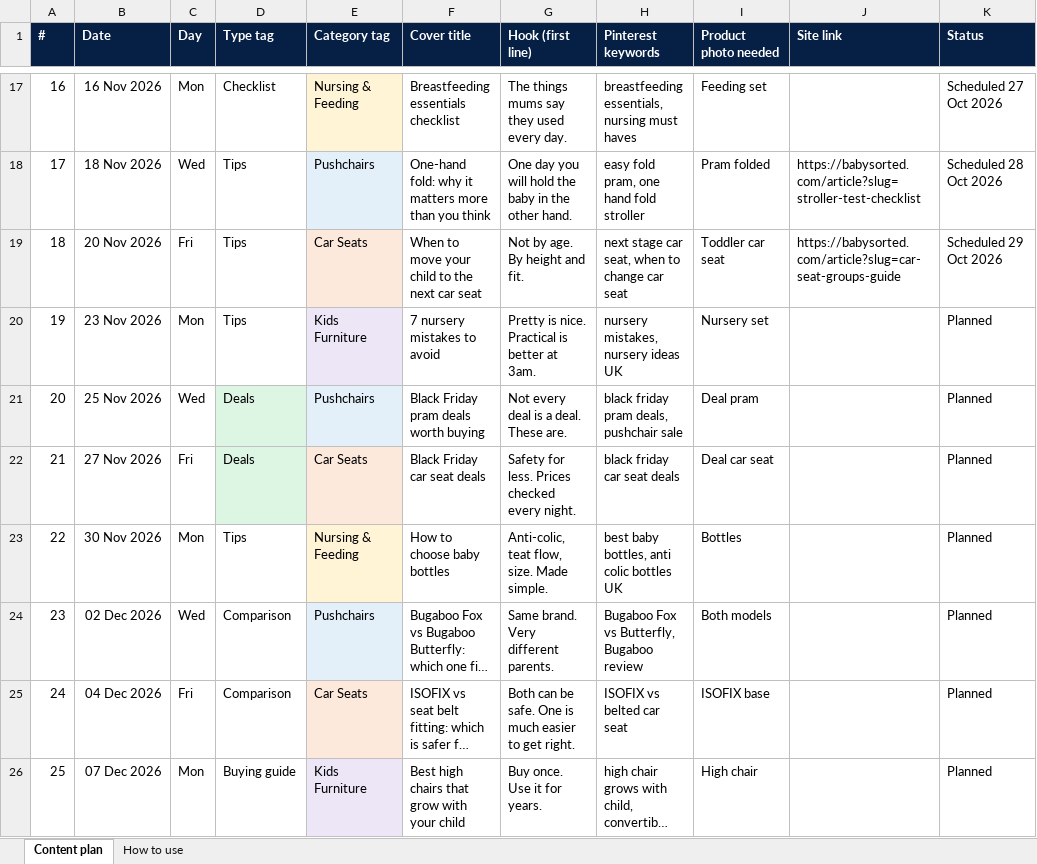
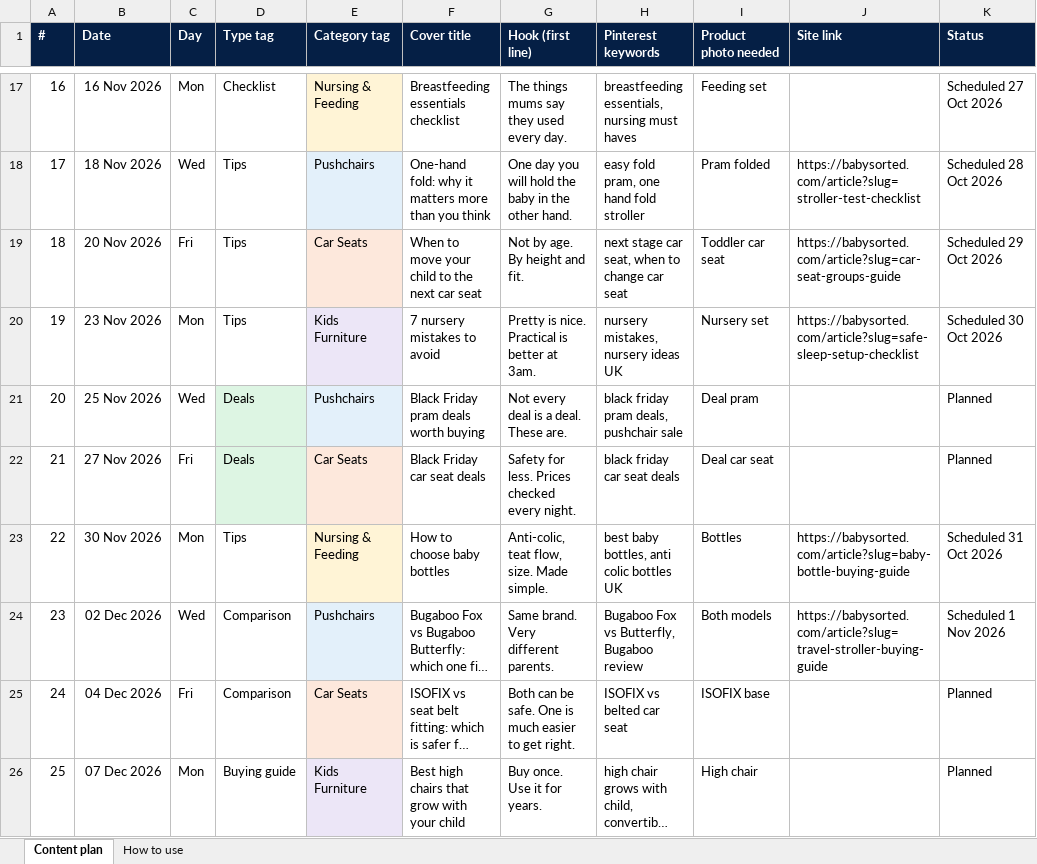
Before and after one commit to elizavetaomk/babysorted-media, an Excel workbook: plan/content_plan.xlsx, sheet Content plan, drawn as a sheet; only a part is shown, gaps mark what is left out; long unchanged cells end in …; values as stored, in another font and other column widths than the file's, no borders; the diff names each change by its address in the sheet, - before the commit and + after, or states it on an @@ line.

```diff
--- a/plan/content_plan.xlsx (sheet Content plan)
+++ b/plan/content_plan.xlsx (sheet Content plan)
-J20 (Site link): (empty)
+J20 (Site link): https://babysorted.com/article?slug=safe-sleep-setup-checklist
-K20 (Status): Planned
+K20 (Status): Scheduled 30 Oct 2026
-J23 (Site link): (empty)
+J23 (Site link): https://babysorted.com/article?slug=baby-bottle-buying-guide
-K23 (Status): Planned
+K23 (Status): Scheduled 31 Oct 2026
-J24 (Site link): (empty)
+J24 (Site link): https://babysorted.com/article?slug=travel-stroller-buying-guide
-K24 (Status): Planned
+K24 (Status): Scheduled 1 Nov 2026
```
Also changed, not shown: 1 other file.
